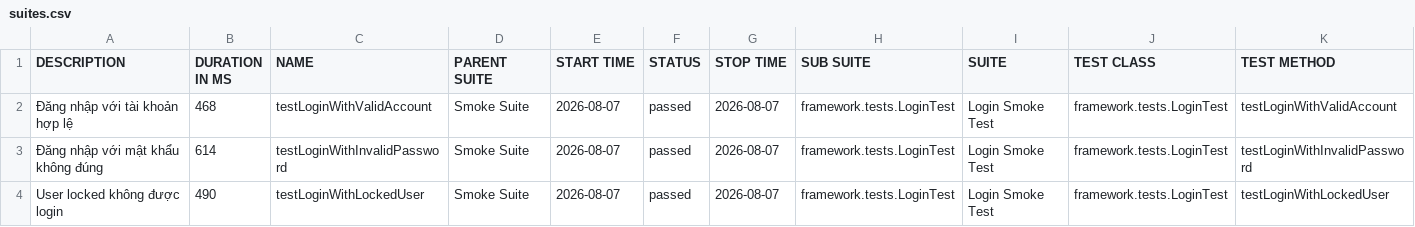
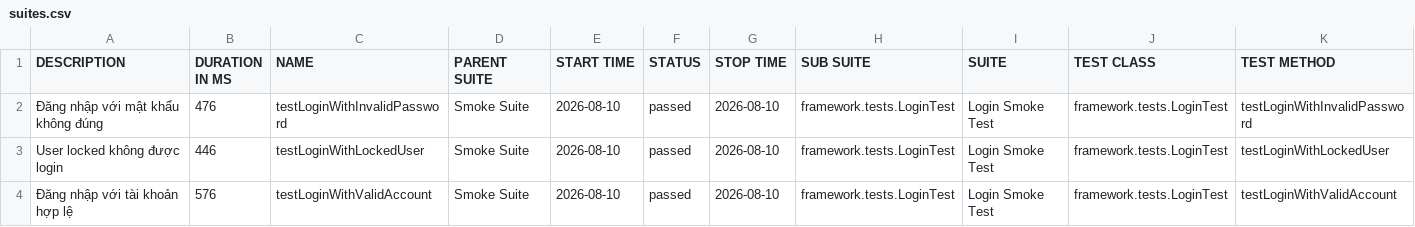
Before and after one commit to maiphun1412/KTPM_B11_NguyenThiPhuongMai_1150080146_CNPM2, a CSV file: data/suites.csv, drawn as a sheet.

```diff
--- a/data/suites.csv
+++ b/data/suites.csv
@@ -1,4 +1,4 @@
 "DESCRIPTION","DURATION IN MS","NAME","PARENT SUITE","START TIME","STATUS","STOP TIME","SUB SUITE","SUITE","TEST CLASS","TEST METHOD"
-"Đăng nhập với tài khoản hợp lệ","468","testLoginWithValidAccount","Smoke Suite","2026-08-07","passed","2026-08-07","framework.tests.LoginTest","Login Smoke Test","framework.tests.LoginTest","testLoginWithValidAccount"
-"Đăng nhập với mật khẩu không đúng","614","testLoginWithInvalidPassword","Smoke Suite","2026-08-07","passed","2026-08-07","framework.tests.LoginTest","Login Smoke Test","framework.tests.LoginTest","testLoginWithInvalidPassword"
-"User locked không được login","490","testLoginWithLockedUser","Smoke Suite","2026-08-07","passed","2026-08-07","framework.tests.LoginTest","Login Smoke Test","framework.tests.LoginTest","testLoginWithLockedUser"
+"Đăng nhập với mật khẩu không đúng","476","testLoginWithInvalidPassword","Smoke Suite","2026-08-10","passed","2026-08-10","framework.tests.LoginTest","Login Smoke Test","framework.tests.LoginTest","testLoginWithInvalidPassword"
+"User locked không được login","446","testLoginWithLockedUser","Smoke Suite","2026-08-10","passed","2026-08-10","framework.tests.LoginTest","Login Smoke Test","framework.tests.LoginTest","testLoginWithLockedUser"
+"Đăng nhập với tài khoản hợp lệ","576","testLoginWithValidAccount","Smoke Suite","2026-08-10","passed","2026-08-10","framework.tests.LoginTest","Login Smoke Test","framework.tests.LoginTest","testLoginWithValidAccount"
```
Also changed, not shown: data/behaviors.csv, 33 other files.
